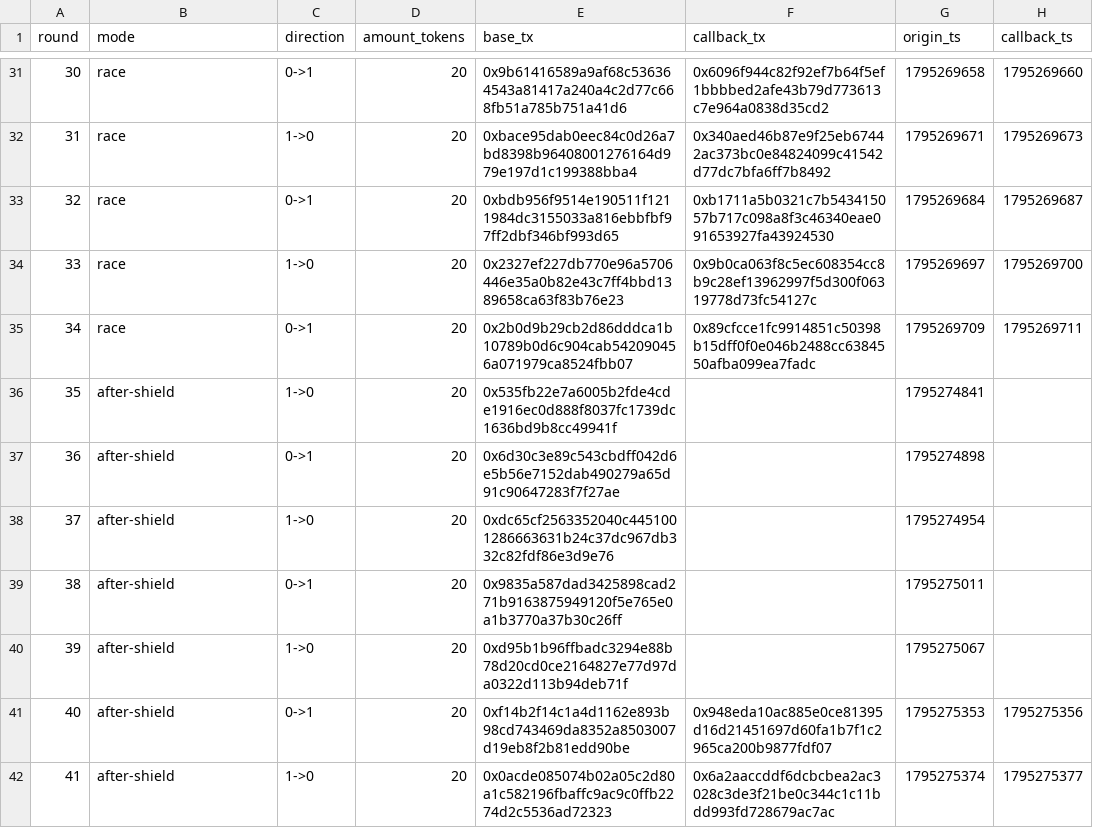
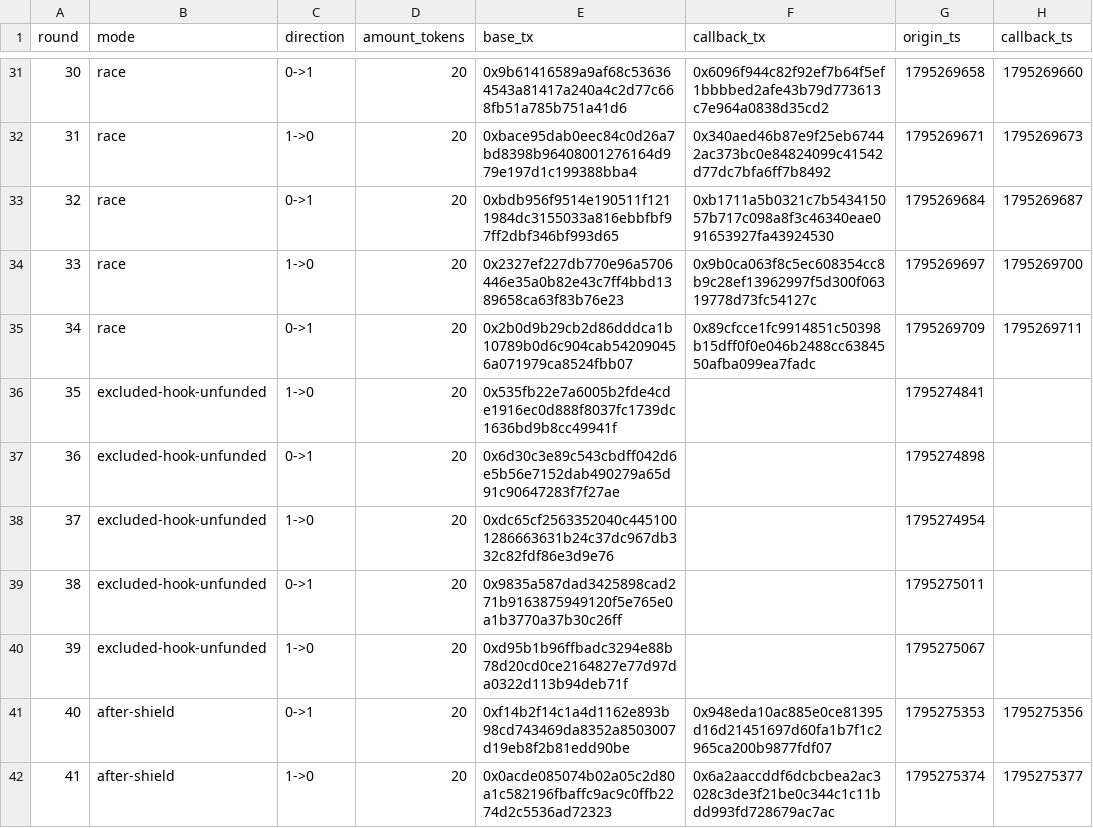
Before and after one commit to thesithunyein/lagless, a CSV file: results.csv, drawn as a sheet; only a part is shown, gaps mark what is left out; the diff names each change by its address in the sheet, - before the commit and + after, or states it on an @@ line.

```diff
--- a/results.csv
+++ b/results.csv
-B36:B40 (mode): after-shield
+B36:B40 (mode): excluded-hook-unfunded
```
Also changed, not shown: 1 other file.
